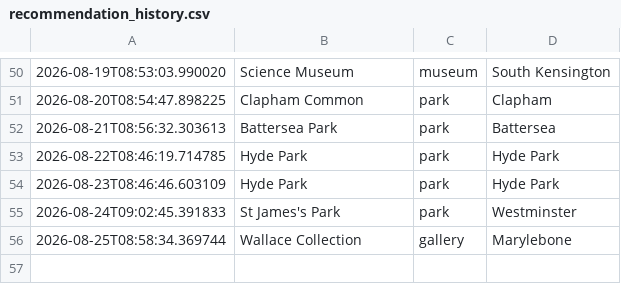
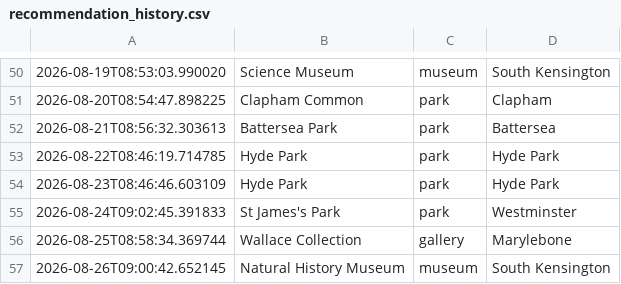
Before and after one commit to olioldfield83/ai-weather-agent, a CSV file: recommendation_history.csv, drawn as a sheet; only a part is shown, gaps mark what is left out; the diff names each change by its address in the sheet, - before the commit and + after, or states it on an @@ line.

```diff
--- a/recommendation_history.csv
+++ b/recommendation_history.csv
+row 57: 2026-08-26T09:00:42.652145 | Natural History Museum | museum | South Kensington
```
